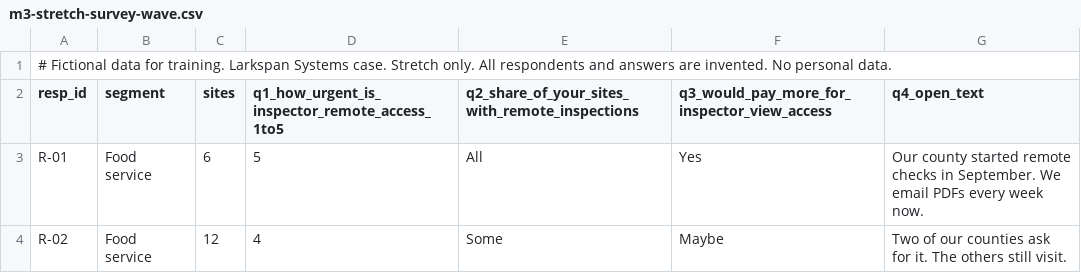
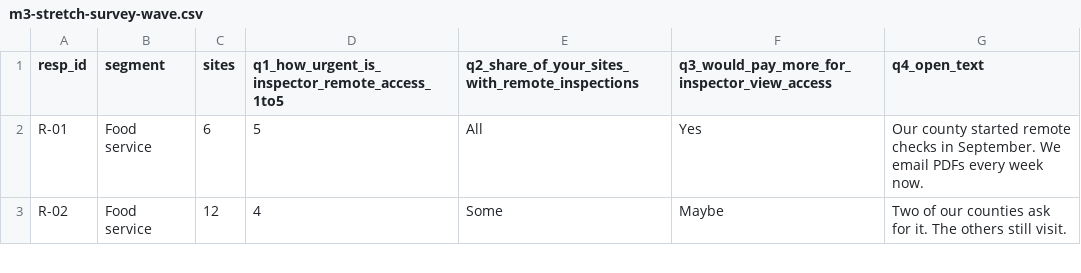
Before and after one commit to dancorbin-hub/CourseBuilder, a CSV file: courses/market-research/case/m3-stretch-survey-wave.csv, drawn as a sheet; only a part is shown.

```diff
--- a/courses/market-research/case/m3-stretch-survey-wave.csv
+++ b/courses/market-research/case/m3-stretch-survey-wave.csv
@@ -1,2 +1 @@
-# Fictional data for training. Larkspan Systems case. Stretch only. All respondents and answers are invented. No personal data.
 resp_id,segment,sites,q1_how_urgent_is_inspector_remote_access_1to5,q2_share_of_your_sites_with_remote_inspections,q3_would_pay_more_for_inspector_view_access,q4_open_text
```
Also changed, not shown: courses/market-research/case/m2-crm-export-q2.csv, courses/market-research/case/m3-feedback-week-1.csv, 12 other files.
